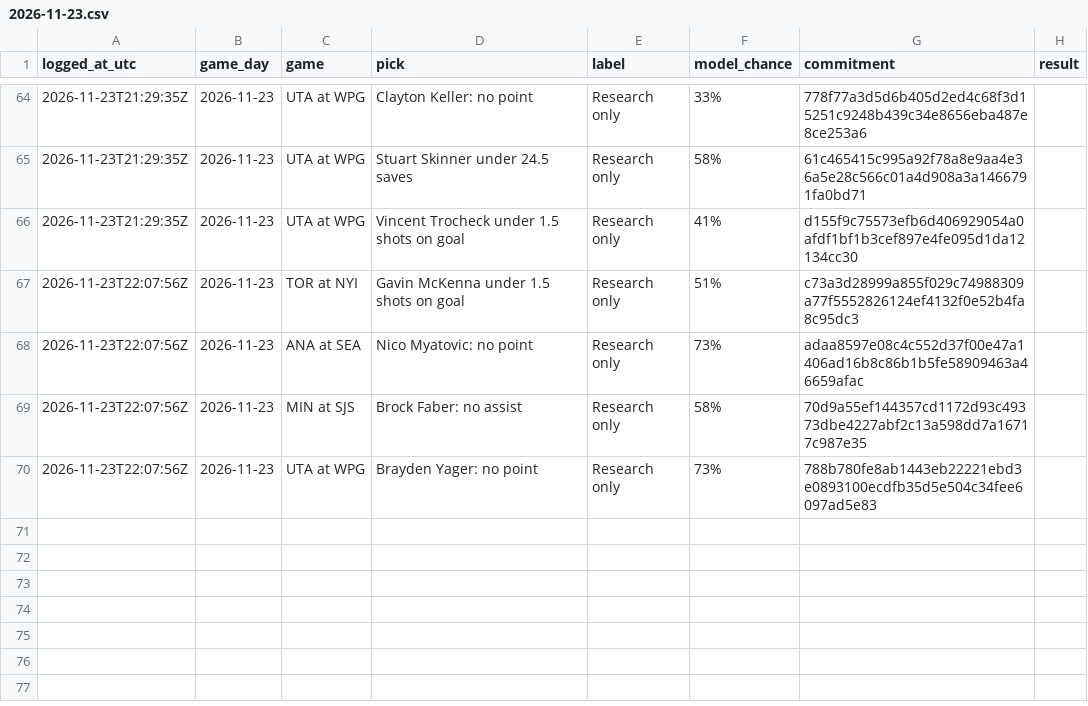
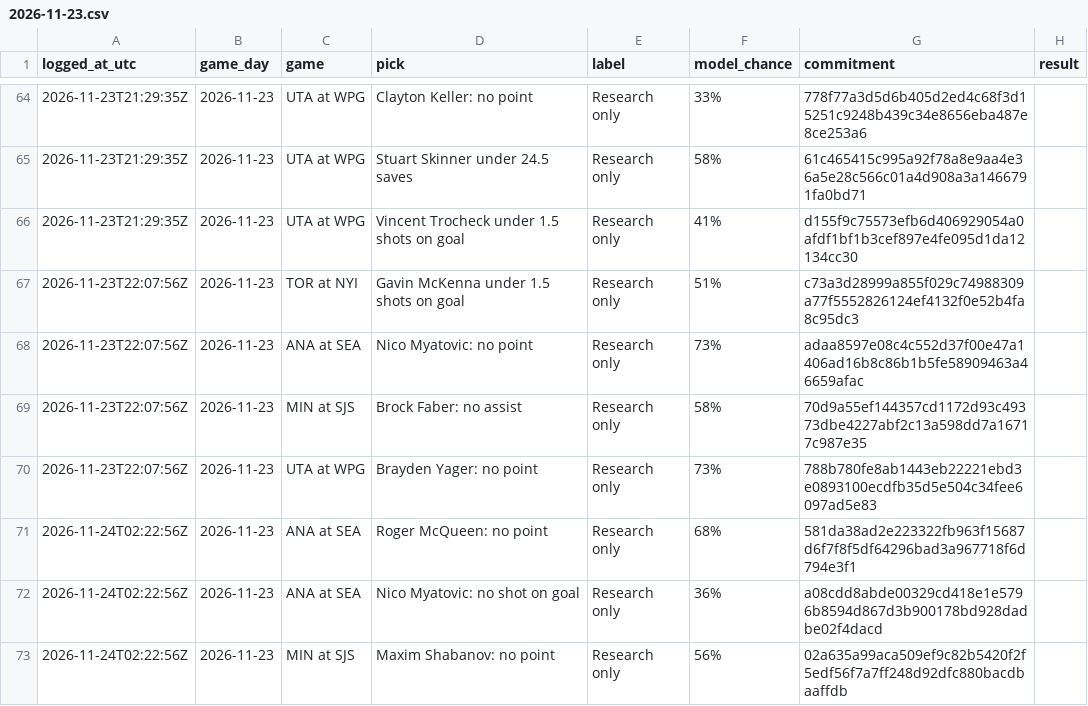
Before and after one commit to dryrdsudududruu7/nhl-puckline-ledger, a CSV file: ledger/2026-11-23.csv, drawn as a sheet; only a part is shown, gaps mark what is left out; the diff names each change by its address in the sheet, - before the commit and + after, or states it on an @@ line.

Commit message:
Plays logged for 2026-11-23 (as of 2026-11-24 02:24 UTC)

```diff
--- a/ledger/2026-11-23.csv
+++ b/ledger/2026-11-23.csv
+row 71: 2026-11-24T02:22:56Z | 2026-11-23 | ANA at SEA | Roger McQueen: no point | Research only | 68% | 581da38ad2e223322fb963f15687d6f7f8f5df64296bad3a967718f6d794e3f1
+row 72: 2026-11-24T02:22:56Z | 2026-11-23 | ANA at SEA | Nico Myatovic: no shot on goal | Research only | 36% | a08cdd8abde00329cd418e1e5796b8594d867d3b900178bd928dadbe02f4dacd
+row 73: 2026-11-24T02:22:56Z | 2026-11-23 | MIN at SJS | Maxim Shabanov: no point | Research only | 56% | 02a635a99aca509ef9c82b5420f2f5edf56f7a7ff248d92dfc880bacdbaaffdb
```
